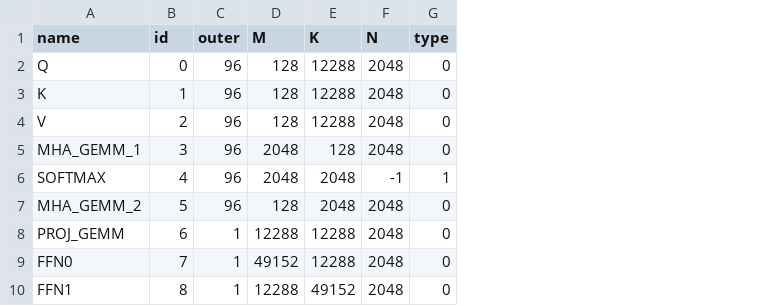
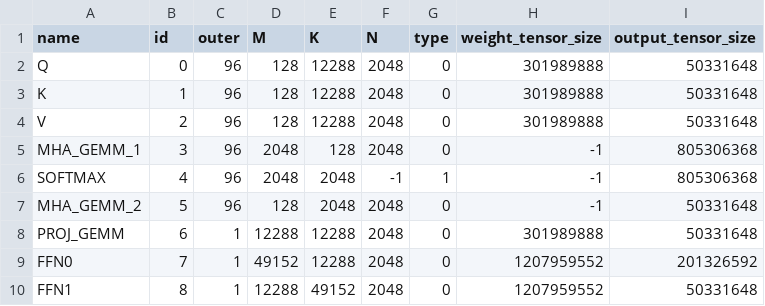
Before and after one commit to kosho2013/DFModel, a CSV file: GPT3_175B/kernels.csv, drawn as a sheet; the diff names each change by its address in the sheet, - before the commit and + after, or states it on an @@ line.

```diff
--- a/GPT3_175B/kernels.csv
+++ b/GPT3_175B/kernels.csv
+column H (weight_tensor_size), rows 2-10: 301989888 | 301989888 | 301989888 | -1 | -1 | -1 | 301989888 | 1207959552 | 1207959552
+column I (output_tensor_size), rows 2-10: 50331648 | 50331648 | 50331648 | 805306368 | 805306368 | 50331648 | 50331648 | 201326592 | 50331648
```
Also changed, not shown: 11 other files.
